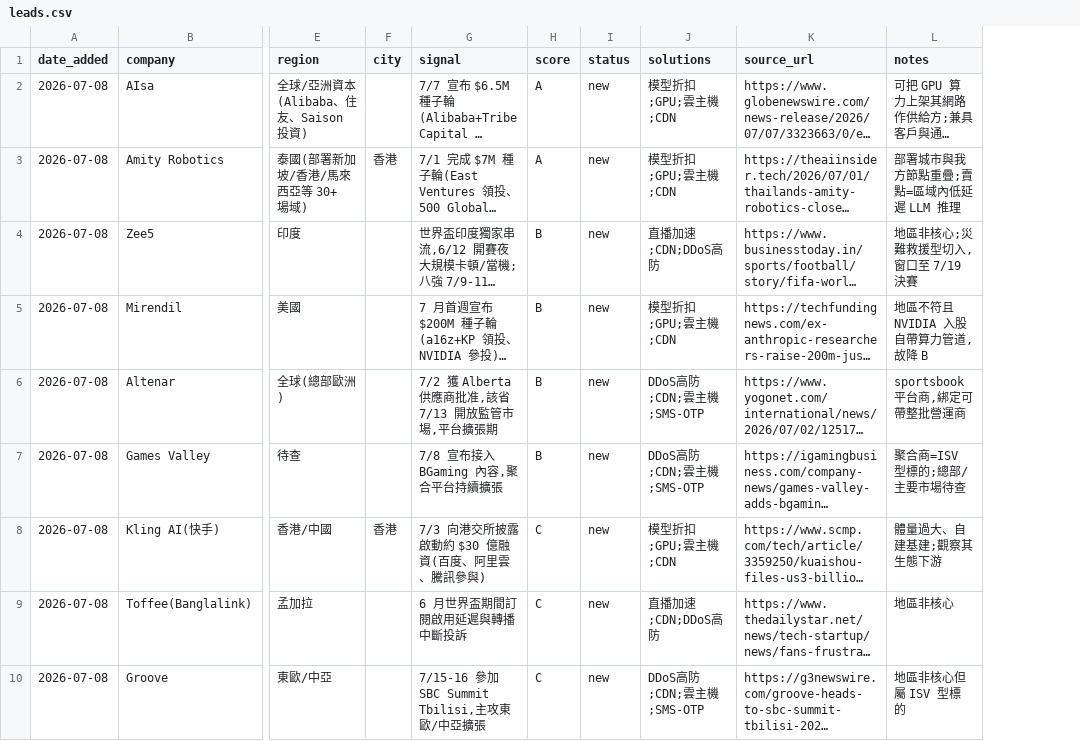
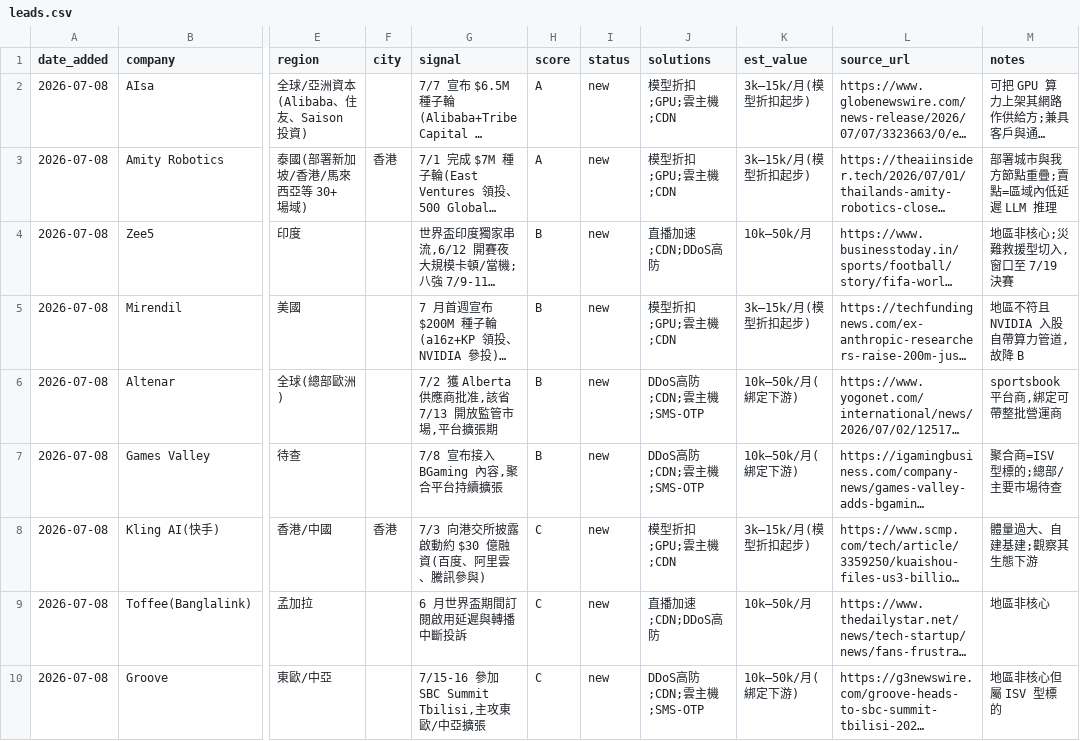
Before and after one commit to michael80321/AIBD, a CSV file: leads/leads.csv, drawn as a sheet; only a part is shown, gaps mark what is left out; long unchanged cells end in …; the diff names each change by its address in the sheet, - before the commit and + after, or states it on an @@ line.

```diff
--- a/leads/leads.csv
+++ b/leads/leads.csv
+column K (est_value), rows 2-10: 3k–15k/月(模型折扣起步) | 3k–15k/月(模型折扣起步) | 10k–50k/月 | 3k–15k/月(模型折扣起步) | 10k–50k/月(綁定下游) | 10k–50k/月(綁定下游) | 3k–15k/月(模型折扣起步) | 10k–50k/月 | 10k–50k/月(綁定下游)
```
Also changed, not shown: 8 other files.
